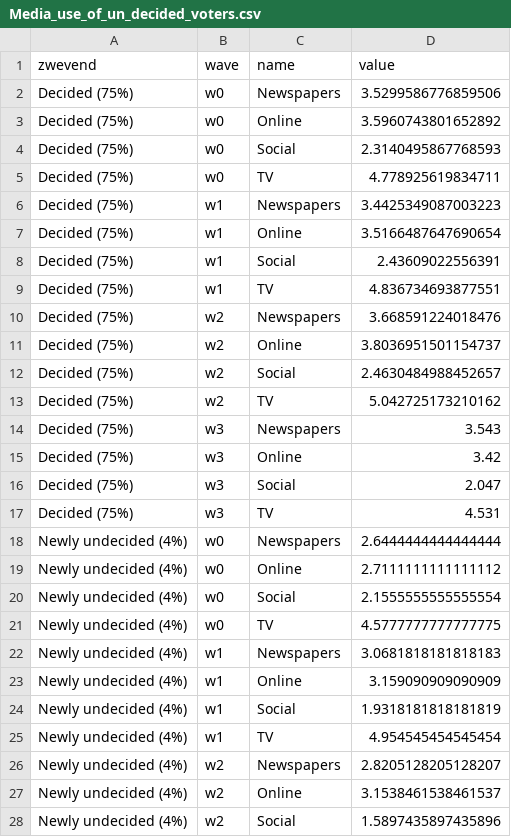
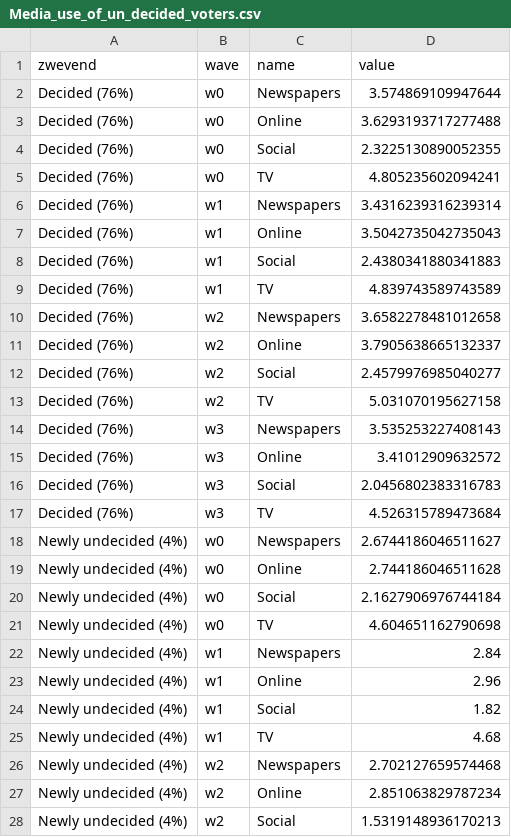
Before and after one commit to vupolcom/VU-Election-Study, a CSV file: docs/reports/wave3/Media_use_of_un_decided_voters.csv, drawn as a sheet; only a part is shown; the diff covers the shown part only.

```diff
--- a/docs/reports/wave3/Media_use_of_un_decided_voters.csv
+++ b/docs/reports/wave3/Media_use_of_un_decided_voters.csv
@@ -1,28 +1,28 @@
 zwevend,wave,name,value
-Decided (75%),w0,Newspapers,3.5299586776859506
-Decided (75%),w0,Online,3.5960743801652892
-Decided (75%),w0,Social,2.3140495867768593
-Decided (75%),w0,TV,4.778925619834711
-Decided (75%),w1,Newspapers,3.4425349087003223
-Decided (75%),w1,Online,3.5166487647690654
-Decided (75%),w1,Social,2.43609022556391
-Decided (75%),w1,TV,4.836734693877551
-Decided (75%),w2,Newspapers,3.668591224018476
-Decided (75%),w2,Online,3.8036951501154737
-Decided (75%),w2,Social,2.4630484988452657
-Decided (75%),w2,TV,5.042725173210162
-Decided (75%),w3,Newspapers,3.543
-Decided (75%),w3,Online,3.42
-Decided (75%),w3,Social,2.047
-Decided (75%),w3,TV,4.531
-Newly undecided (4%),w0,Newspapers,2.6444444444444444
-Newly undecided (4%),w0,Online,2.7111111111111112
-Newly undecided (4%),w0,Social,2.1555555555555554
-Newly undecided (4%),w0,TV,4.5777777777777775
-Newly undecided (4%),w1,Newspapers,3.0681818181818183
-Newly undecided (4%),w1,Online,3.159090909090909
-Newly undecided (4%),w1,Social,1.9318181818181819
-Newly undecided (4%),w1,TV,4.954545454545454
-Newly undecided (4%),w2,Newspapers,2.8205128205128207
-Newly undecided (4%),w2,Online,3.1538461538461537
-Newly undecided (4%),w2,Social,1.5897435897435896
+Decided (76%),w0,Newspapers,3.574869109947644
+Decided (76%),w0,Online,3.6293193717277488
+Decided (76%),w0,Social,2.3225130890052355
+Decided (76%),w0,TV,4.805235602094241
+Decided (76%),w1,Newspapers,3.4316239316239314
+Decided (76%),w1,Online,3.5042735042735043
+Decided (76%),w1,Social,2.4380341880341883
+Decided (76%),w1,TV,4.839743589743589
+Decided (76%),w2,Newspapers,3.6582278481012658
+Decided (76%),w2,Online,3.7905638665132337
+Decided (76%),w2,Social,2.4579976985040277
+Decided (76%),w2,TV,5.031070195627158
+Decided (76%),w3,Newspapers,3.535253227408143
+Decided (76%),w3,Online,3.41012909632572
+Decided (76%),w3,Social,2.0456802383316783
+Decided (76%),w3,TV,4.526315789473684
+Newly undecided (4%),w0,Newspapers,2.6744186046511627
+Newly undecided (4%),w0,Online,2.744186046511628
+Newly undecided (4%),w0,Social,2.1627906976744184
+Newly undecided (4%),w0,TV,4.604651162790698
+Newly undecided (4%),w1,Newspapers,2.84
+Newly undecided (4%),w1,Online,2.96
+Newly undecided (4%),w1,Social,1.82
+Newly undecided (4%),w1,TV,4.68
+Newly undecided (4%),w2,Newspapers,2.702127659574468
+Newly undecided (4%),w2,Online,2.851063829787234
+Newly undecided (4%),w2,Social,1.5319148936170213
```
Also changed, not shown: 53 edited cells elsewhere in this file, data/raw/partijen.csv, docs/reports/wave3/Media_performance_according_to_respondents.csv, 12 other files.
